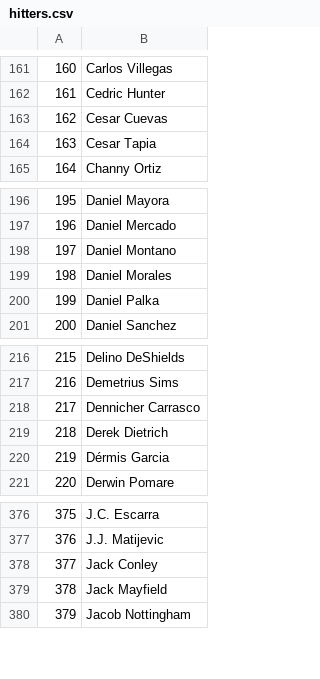
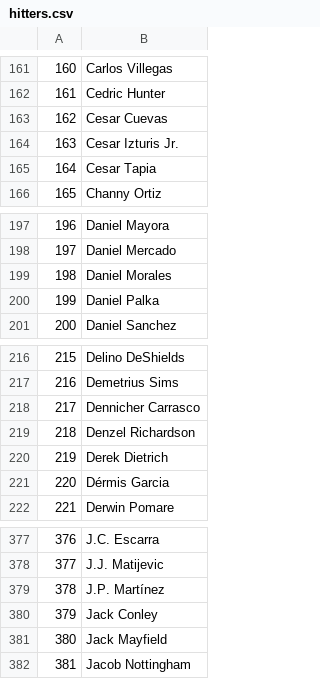
Before and after one commit to axelmora/lmb_statsapp, a CSV file: lmb_stats/hitters.csv, drawn as a sheet; only a part is shown, gaps mark what is left out; removed rows and columns are numbered as before the commit, all else as after; the diff names each change by its address in the sheet, - before the commit and + after, or states it on an @@ line.

```diff
--- a/lmb_stats/hitters.csv
+++ b/lmb_stats/hitters.csv
+row 164: 163 | Cesar Izturis Jr.
@@ column A renumbered from row 165 down @@
-row 198: 197 | Daniel Montano
+row 219: 218 | Denzel Richardson
+row 379: 378 | J.P. Martínez
```
Also changed, not shown: lmb_stats/fielders.csv, lmb_stats/pitchers.csv, 19 other files.
